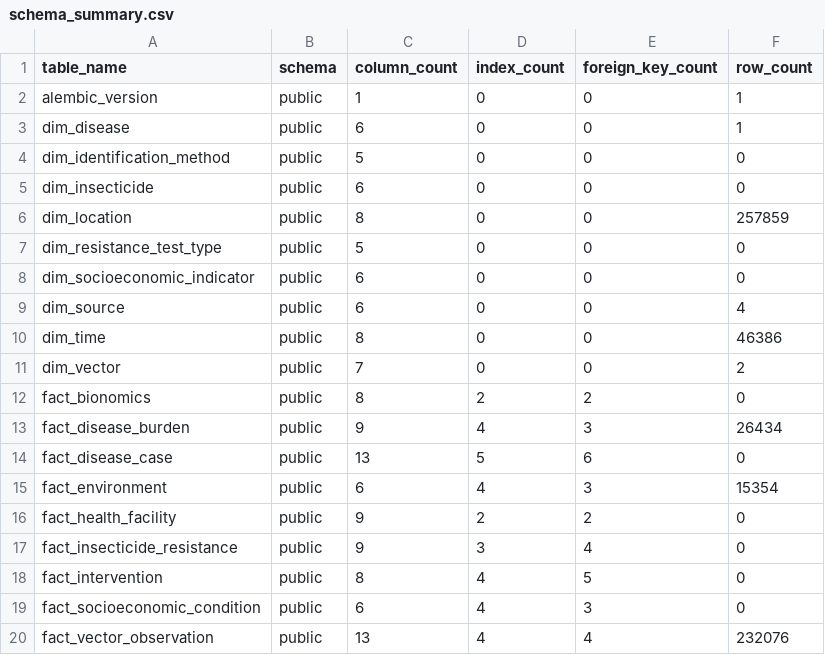
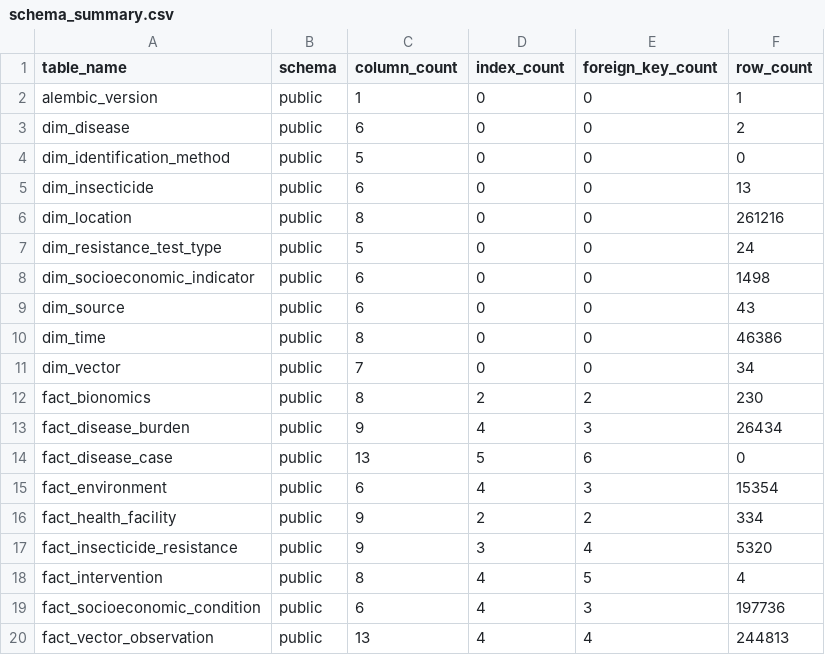
Before and after one commit to Vansnoden/vbd-cdm, a CSV file: outputs/schema_summary.csv, drawn as a sheet.

```diff
--- a/outputs/schema_summary.csv
+++ b/outputs/schema_summary.csv
@@ -2,12 +2,12 @@ table_name,schema,column_count,index_count,foreign_key_count,row_count
 alembic_version,public,1,0,0,1
-dim_disease,public,6,0,0,1
+dim_disease,public,6,0,0,2
 dim_identification_method,public,5,0,0,0
-dim_insecticide,public,6,0,0,0
-dim_location,public,8,0,0,257859
-dim_resistance_test_type,public,5,0,0,0
-dim_socioeconomic_indicator,public,6,0,0,0
-dim_source,public,6,0,0,4
+dim_insecticide,public,6,0,0,13
+dim_location,public,8,0,0,261216
+dim_resistance_test_type,public,5,0,0,24
+dim_socioeconomic_indicator,public,6,0,0,1498
+dim_source,public,6,0,0,43
 dim_time,public,8,0,0,46386
-dim_vector,public,7,0,0,2
-fact_bionomics,public,8,2,2,0
+dim_vector,public,7,0,0,34
+fact_bionomics,public,8,2,2,230
 fact_disease_burden,public,9,4,3,26434
@@ -15,6 +15,6 @@ fact_disease_case,public,13,5,6,0
 fact_environment,public,6,4,3,15354
-fact_health_facility,public,9,2,2,0
-fact_insecticide_resistance,public,9,3,4,0
-fact_intervention,public,8,4,5,0
-fact_socioeconomic_condition,public,6,4,3,0
-fact_vector_observation,public,13,4,4,232076
+fact_health_facility,public,9,2,2,334
+fact_insecticide_resistance,public,9,3,4,5320
+fact_intervention,public,8,4,5,4
+fact_socioeconomic_condition,public,6,4,3,197736
+fact_vector_observation,public,13,4,4,244813
```
Also changed, not shown: 13 other files.
